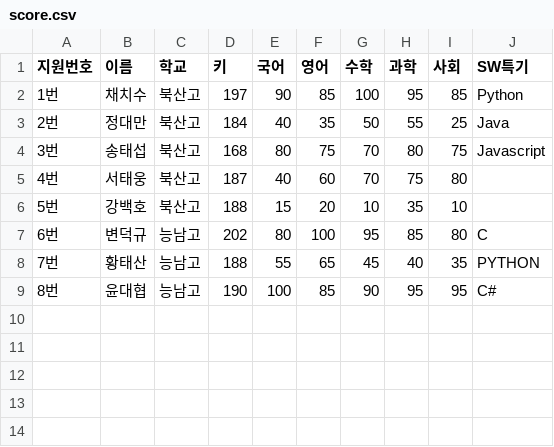
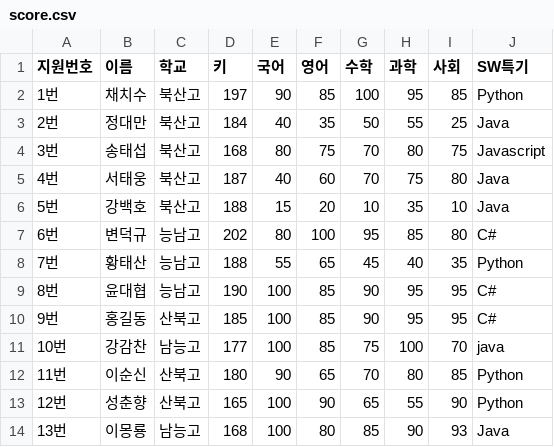
Before and after one commit to Annie-KMoon/pythonproject, a CSV file: 04.데이터시각화/data/score.csv, drawn as a sheet.

```diff
--- a/04.데이터시각화/data/score.csv
+++ b/04.데이터시각화/data/score.csv
@@ -4,6 +4,11 @@
 3번,송태섭,북산고,168,80,75,70,80,75,Javascript
-4번,서태웅,북산고,187,40,60,70,75,80,
-5번,강백호,북산고,188,15,20,10,35,10,
-6번,변덕규,능남고,202,80,100,95,85,80,C
-7번,황태산,능남고,188,55,65,45,40,35,PYTHON
+4번,서태웅,북산고,187,40,60,70,75,80,Java
+5번,강백호,북산고,188,15,20,10,35,10,Java
+6번,변덕규,능남고,202,80,100,95,85,80,C#
+7번,황태산,능남고,188,55,65,45,40,35,Python
 8번,윤대협,능남고,190,100,85,90,95,95,C#
+9번,홍길동,산북고,185,100,85,90,95,95,C#
+10번,강감찬,남능고,177,100,85,75,100,70,java
+11번,이순신,산북고,180,90,65,70,80,85,Python
+12번,성춘향,산북고,165,100,90,65,55,90,Python
+13번,이몽룡,남능고,168,100,80,85,90,93,Java
```
Also changed, not shown: 6 other files.
